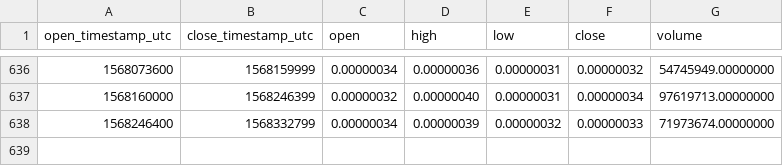
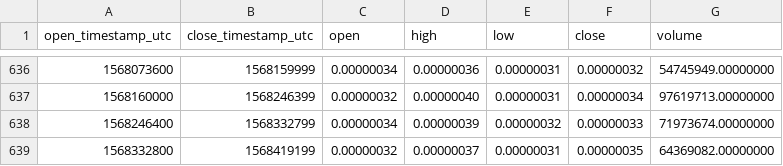
Before and after one commit to cryptobigbro/binance-TNBBTC, a CSV file: binance-TNBBTC-1d.csv, drawn as a sheet; only a part is shown, gaps mark what is left out; the diff names each change by its address in the sheet, - before the commit and + after, or states it on an @@ line.

Commit message:
Update OHLCV data.

```diff
--- a/binance-TNBBTC-1d.csv
+++ b/binance-TNBBTC-1d.csv
+row 639: 1568332800 | 1568419199 | 0.00000032 | 0.00000037 | 0.00000031 | 0.00000035 | 64369082.00000000
```
Also changed, not shown: 1 other file.
